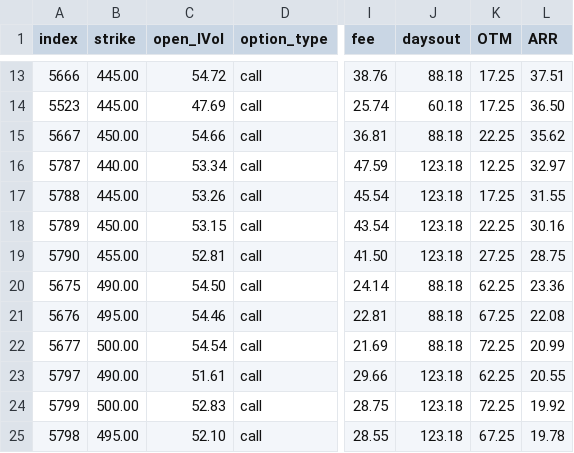
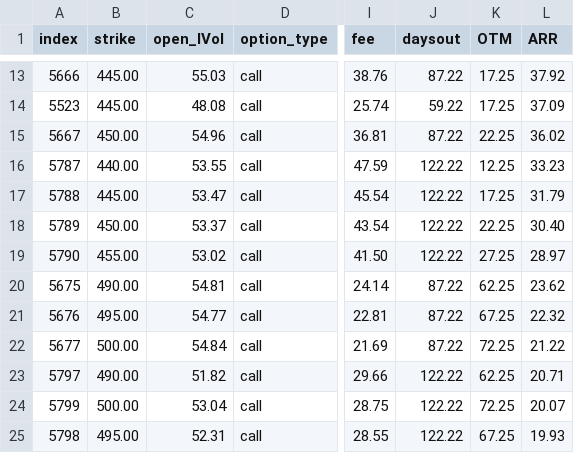
Before and after one commit to snarfed/POWMax_Tonka_Prdtn, a CSV file: Call_STO_Mid.csv, drawn as a sheet; only a part is shown, gaps mark what is left out; the diff covers the shown part only; the diff names each change by its address in the sheet, - before the commit and + after, or states it on an @@ line.

```diff
--- a/Call_STO_Mid.csv
+++ b/Call_STO_Mid.csv
-C13 (open_IVol): 54.72
+C13 (open_IVol): 55.03
-J13 (daysout): 88.18
+J13 (daysout): 87.22
-L13 (ARR): 37.51
+L13 (ARR): 37.92
-C14 (open_IVol): 47.69
+C14 (open_IVol): 48.08
-J14 (daysout): 60.18
+J14 (daysout): 59.22
-L14 (ARR): 36.50
+L14 (ARR): 37.09
-C15 (open_IVol): 54.66
+C15 (open_IVol): 54.96
-J15 (daysout): 88.18
+J15 (daysout): 87.22
-L15 (ARR): 35.62
+L15 (ARR): 36.02
-C16 (open_IVol): 53.34
+C16 (open_IVol): 53.55
-J16:J19 (daysout): 123.18
+J16:J19 (daysout): 122.22
-L16 (ARR): 32.97
+L16 (ARR): 33.23
-C17 (open_IVol): 53.26
+C17 (open_IVol): 53.47
-L17 (ARR): 31.55
+L17 (ARR): 31.79
-C18 (open_IVol): 53.15
+C18 (open_IVol): 53.37
-L18 (ARR): 30.16
+L18 (ARR): 30.40
-C19 (open_IVol): 52.81
+C19 (open_IVol): 53.02
-L19 (ARR): 28.75
+L19 (ARR): 28.97
-C20 (open_IVol): 54.50
+C20 (open_IVol): 54.81
-J20:J22 (daysout): 88.18
+J20:J22 (daysout): 87.22
-L20 (ARR): 23.36
+L20 (ARR): 23.62
-C21 (open_IVol): 54.46
+C21 (open_IVol): 54.77
-L21 (ARR): 22.08
+L21 (ARR): 22.32
-C22 (open_IVol): 54.54
+C22 (open_IVol): 54.84
-L22 (ARR): 20.99
+L22 (ARR): 21.22
-C23 (open_IVol): 51.61
+C23 (open_IVol): 51.82
-J23:J25 (daysout): 123.18
+J23:J25 (daysout): 122.22
-L23 (ARR): 20.55
+L23 (ARR): 20.71
-C24 (open_IVol): 52.83
+C24 (open_IVol): 53.04
-L24 (ARR): 19.92
+L24 (ARR): 20.07
-C25 (open_IVol): 52.10
+C25 (open_IVol): 52.31
-L25 (ARR): 19.78
+L25 (ARR): 19.93
```
Also changed, not shown: 39 edited cells elsewhere in this file, Call_STO_Long.csv, Call_STO_Short.csv, 26 other files.
